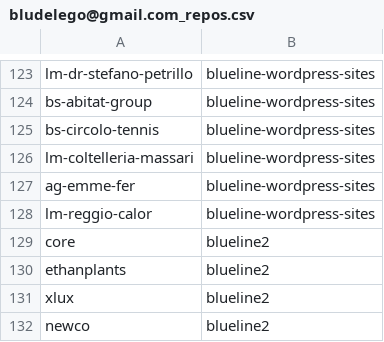
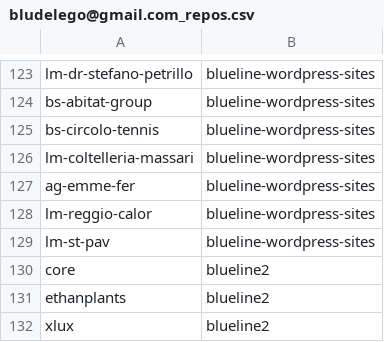
Before and after one commit to seriiserii825/py-bitbucket, a CSV file: bludelego@gmail.com_repos.csv, drawn as a sheet; only a part is shown, gaps mark what is left out; the shorter side is filled out with more unchanged rows; the diff names each change by its address in the sheet, - before the commit and + after, or states it on an @@ line.

Commit message:
feat: new repo

```diff
--- a/bludelego@gmail.com_repos.csv
+++ b/bludelego@gmail.com_repos.csv
+row 129: lm-st-pav | blueline-wordpress-sites
```
Also changed, not shown: 2 other files.
